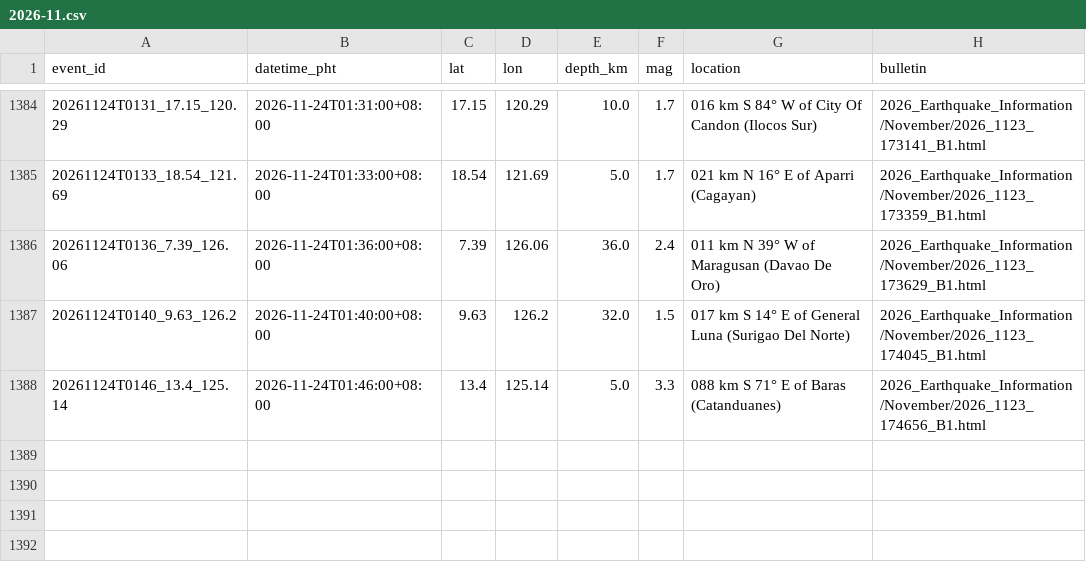
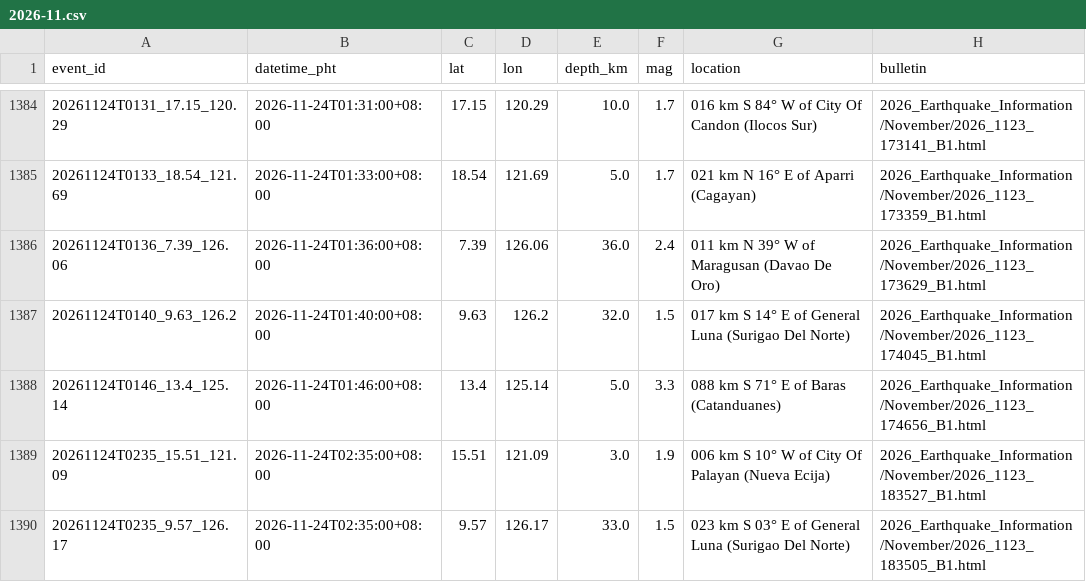
Before and after one commit to krystasis/ph-hazards, a CSV file: data/earthquakes/2026-11.csv, drawn as a sheet; only a part is shown, gaps mark what is left out; the diff names each change by its address in the sheet, - before the commit and + after, or states it on an @@ line.

```diff
--- a/data/earthquakes/2026-11.csv
+++ b/data/earthquakes/2026-11.csv
+row 1389: 20261124T0235_15.51_121.09 | 2026-11-24T02:35:00+08:00 | 15.51 | 121.09 | 3.0 | 1.9 | 006 km S 10° W of City Of Palayan (Nueva Ecija) | 2026_Earthquake_Information/November/2026_1123_183527_B1.html
+row 1390: 20261124T0235_9.57_126.17 | 2026-11-24T02:35:00+08:00 | 9.57 | 126.17 | 33.0 | 1.5 | 023 km S 03° E of General Luna (Surigao Del Norte) | 2026_Earthquake_Information/November/2026_1123_183505_B1.html
```
Also changed, not shown: data/river_levels/2026-11.csv, 5 other files.
